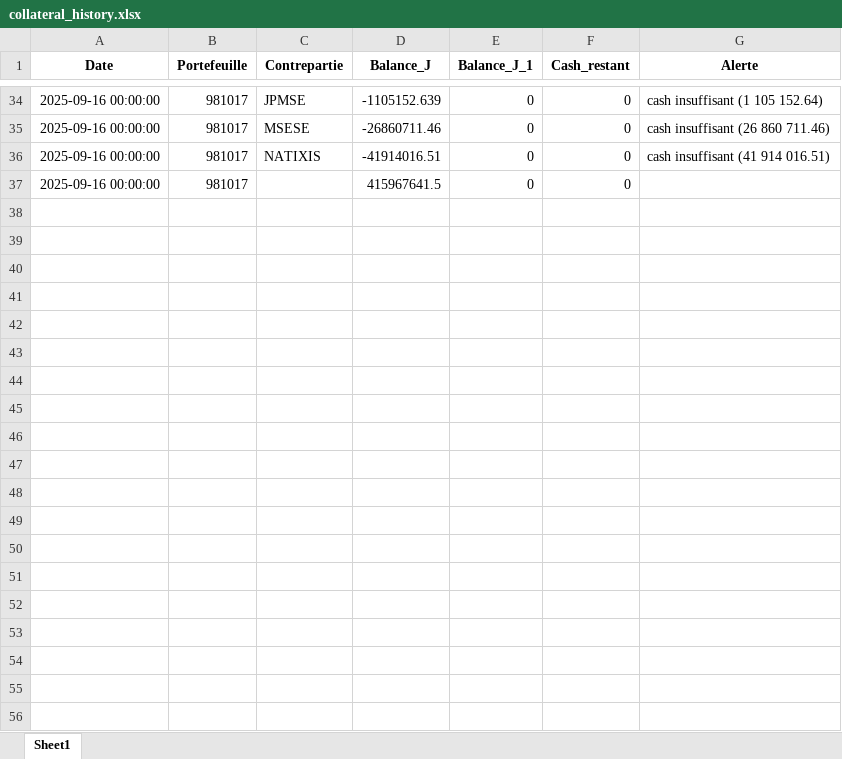
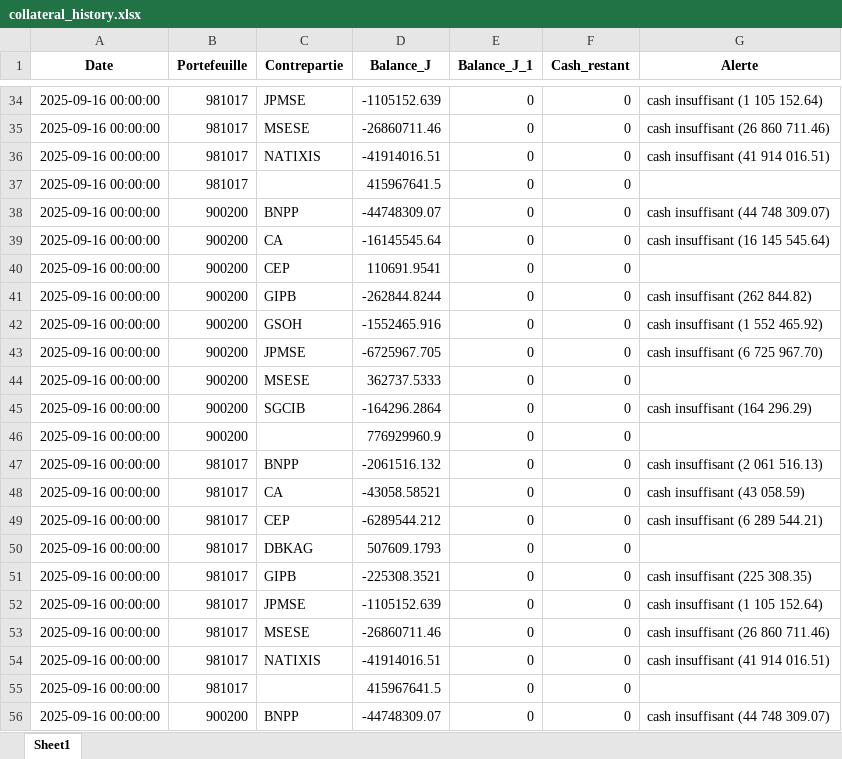
Before and after one commit to ayabenji/st_amf, an Excel workbook: collateral_history.xlsx, sheet Sheet1, drawn as a sheet; only a part is shown, gaps mark what is left out; values as stored, in another font and other column widths than the file's, no borders; the diff covers the shown part only; the diff names each change by its address in the sheet, - before the commit and + after, or states it on an @@ line.

Commit message:
correction pb de cash_identifier

```diff
--- a/collateral_history.xlsx (sheet Sheet1)
+++ b/collateral_history.xlsx (sheet Sheet1)
+row 38: 2025-09-16 00:00:00 | 900200 | BNPP | -44748309.07 | 0 | 0 | cash insuffisant (44 748 309.07)
+row 39: 2025-09-16 00:00:00 | 900200 | CA | -16145545.64 | 0 | 0 | cash insuffisant (16 145 545.64)
+row 40: 2025-09-16 00:00:00 | 900200 | CEP | 110691.9541 | 0 | 0
+row 41: 2025-09-16 00:00:00 | 900200 | GIPB | -262844.8244 | 0 | 0 | cash insuffisant (262 844.82)
+row 42: 2025-09-16 00:00:00 | 900200 | GSOH | -1552465.916 | 0 | 0 | cash insuffisant (1 552 465.92)
+row 43: 2025-09-16 00:00:00 | 900200 | JPMSE | -6725967.705 | 0 | 0 | cash insuffisant (6 725 967.70)
+row 44: 2025-09-16 00:00:00 | 900200 | MSESE | 362737.5333 | 0 | 0
+row 45: 2025-09-16 00:00:00 | 900200 | SGCIB | -164296.2864 | 0 | 0 | cash insuffisant (164 296.29)
+row 46: 2025-09-16 00:00:00 | 900200 |  | 776929960.9 | 0 | 0
+row 47: 2025-09-16 00:00:00 | 981017 | BNPP | -2061516.132 | 0 | 0 | cash insuffisant (2 061 516.13)
+row 48: 2025-09-16 00:00:00 | 981017 | CA | -43058.58521 | 0 | 0 | cash insuffisant (43 058.59)
+row 49: 2025-09-16 00:00:00 | 981017 | CEP | -6289544.212 | 0 | 0 | cash insuffisant (6 289 544.21)
+row 50: 2025-09-16 00:00:00 | 981017 | DBKAG | 507609.1793 | 0 | 0
+row 51: 2025-09-16 00:00:00 | 981017 | GIPB | -225308.3521 | 0 | 0 | cash insuffisant (225 308.35)
+row 52: 2025-09-16 00:00:00 | 981017 | JPMSE | -1105152.639 | 0 | 0 | cash insuffisant (1 105 152.64)
+row 53: 2025-09-16 00:00:00 | 981017 | MSESE | -26860711.46 | 0 | 0 | cash insuffisant (26 860 711.46)
+row 54: 2025-09-16 00:00:00 | 981017 | NATIXIS | -41914016.51 | 0 | 0 | cash insuffisant (41 914 016.51)
+row 55: 2025-09-16 00:00:00 | 981017 |  | 415967641.5 | 0 | 0
+row 56: 2025-09-16 00:00:00 | 900200 | BNPP | -44748309.07 | 0 | 0 | cash insuffisant (44 748 309.07)
```
Also changed, not shown: 71 added rows elsewhere in this sheet, 2 other files.
